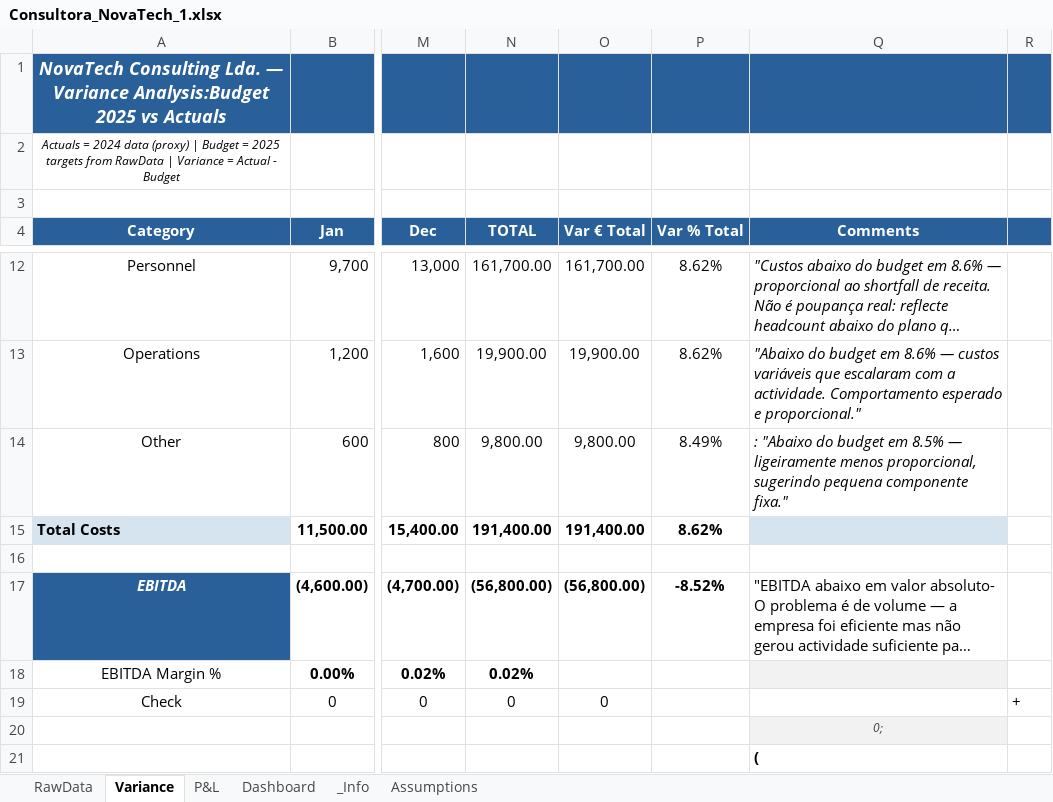
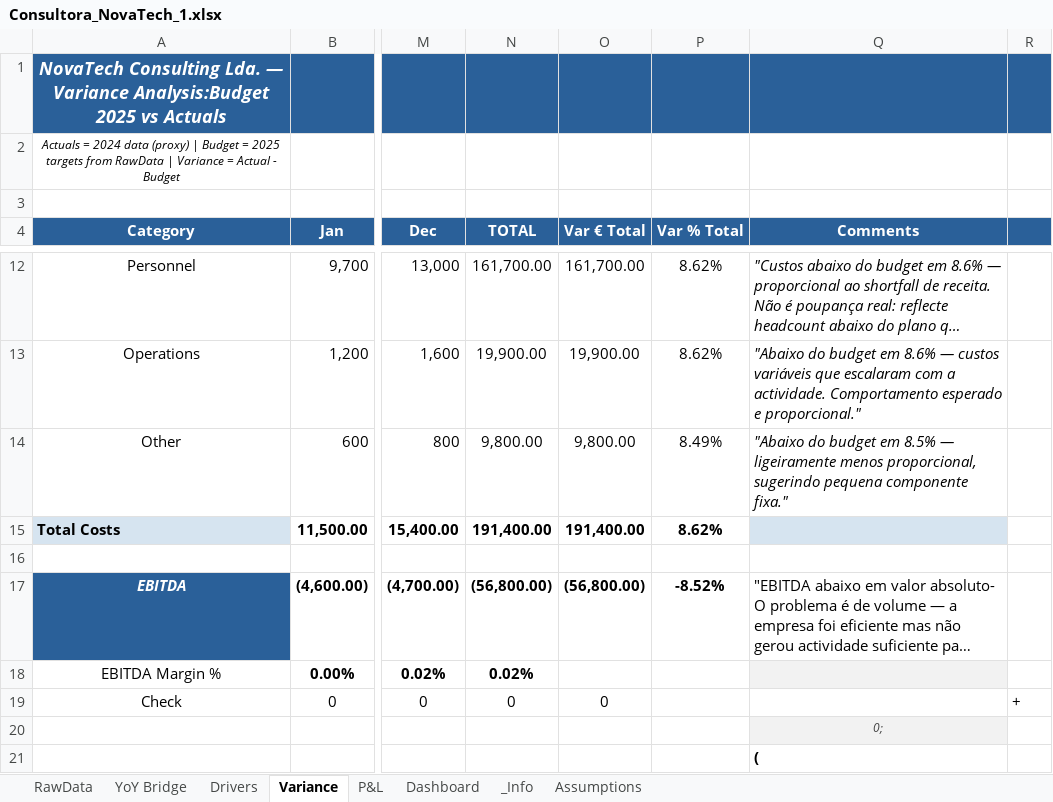
Before and after one commit to DanielaMarques-aut/novatech-fpa-variance-model, an Excel workbook: Analysis/Consultora_NovaTech_1.xlsx, sheet Variance, drawn as a sheet; only a part is shown, gaps mark what is left out; long unchanged cells end in …; values as stored, in another font and other column widths than the file's, no borders; charts and pictures and conditional formats not drawn; the diff names each change by its address in the sheet, - before the commit and + after, or states it on an @@ line.

```diff
--- a/Analysis/Consultora_NovaTech_1.xlsx (sheet Variance)
+++ b/Analysis/Consultora_NovaTech_1.xlsx (sheet Variance)
+sheet tab: YoY Bridge
+sheet tab: Drivers
-Q14 (Comments): : "Abaixo do…
+Q14 (Comments): "Abaixo do…
```
Also changed, not shown: sheet P&L, charts or pictures, 3 other files.
